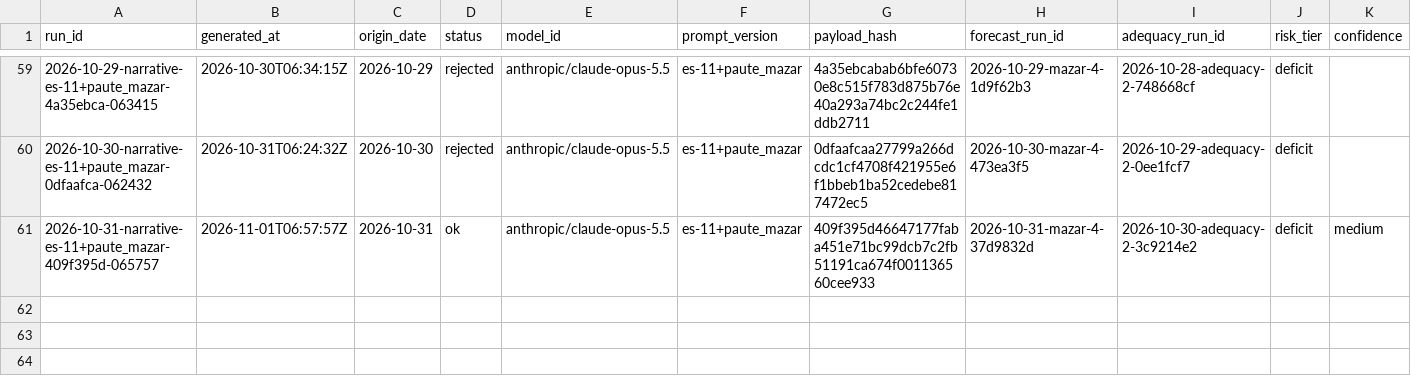
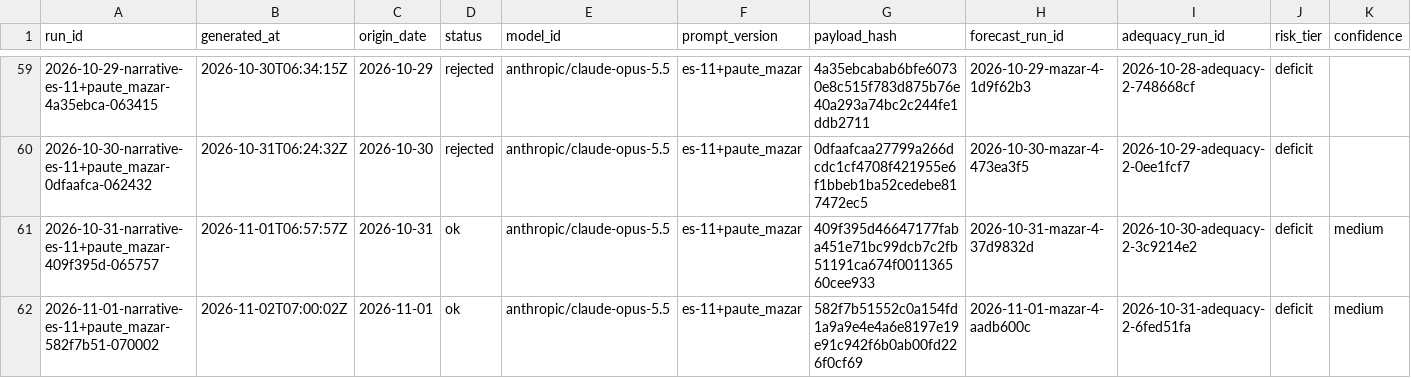
Before and after one commit to rengarcia/hydro-look, a CSV file: data/curated/narrative_snapshots/2026.csv, drawn as a sheet; only a part is shown, gaps mark what is left out; rows hold the shown columns only; the diff names each change by its address in the sheet, - before the commit and + after, or states it on an @@ line.

```diff
--- a/data/curated/narrative_snapshots/2026.csv
+++ b/data/curated/narrative_snapshots/2026.csv
+row 62: 2026-11-01-narrative-es-11+paute_mazar-582f7b51-070002 | 2026-11-02T07:00:02Z | 2026-11-01 | ok | anthropic/claude-opus-5.5 | es-11+paute_mazar | 582f7b51552c0a154fd1a9a9e4e4a6e8197e19e91c942f6b0ab00fd226f0cf69 | 2026-11-01-mazar-4-aadb600c | 2026-10-31-adequacy-2-6fed51fa | deficit | medium
```
Also changed, not shown: 1 other file.
